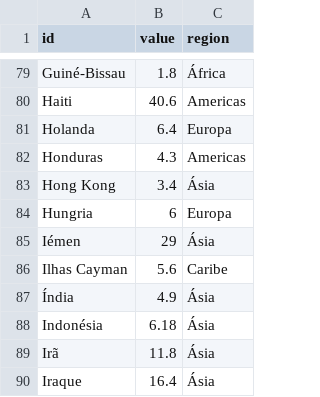
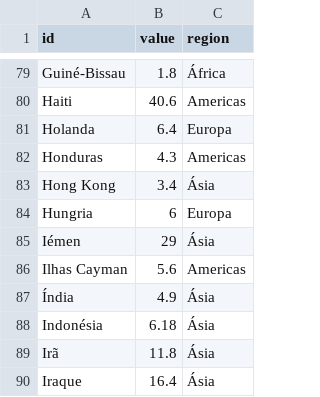
Before and after one commit to sergiospagnuolo/graficos, a CSV file: dados/dividapibmundial.csv, drawn as a sheet; only a part is shown, gaps mark what is left out.

Commit message:
Update dividapibmundial.csv

```diff
--- a/dados/dividapibmundial.csv
+++ b/dados/dividapibmundial.csv
@@ -85,3 +85,3 @@ Hungria,6,Europa
 Iémen,29,Ásia
-Ilhas Cayman,5.6,Caribe
+Ilhas Cayman,5.6,Americas
 Índia,4.9,Ásia
```
